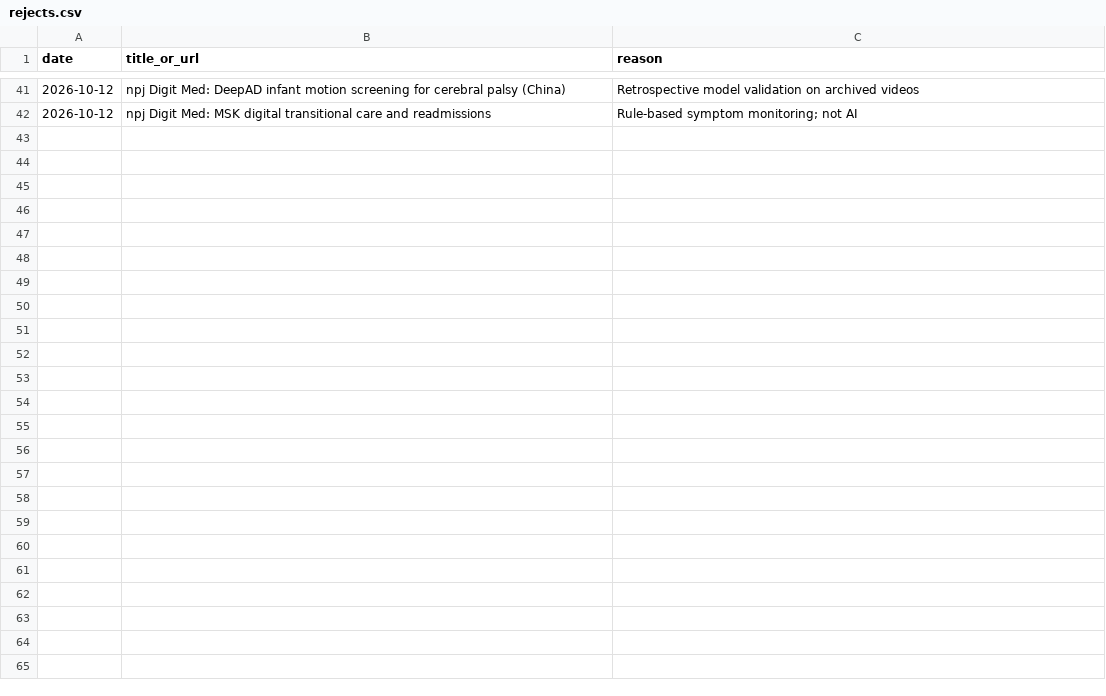
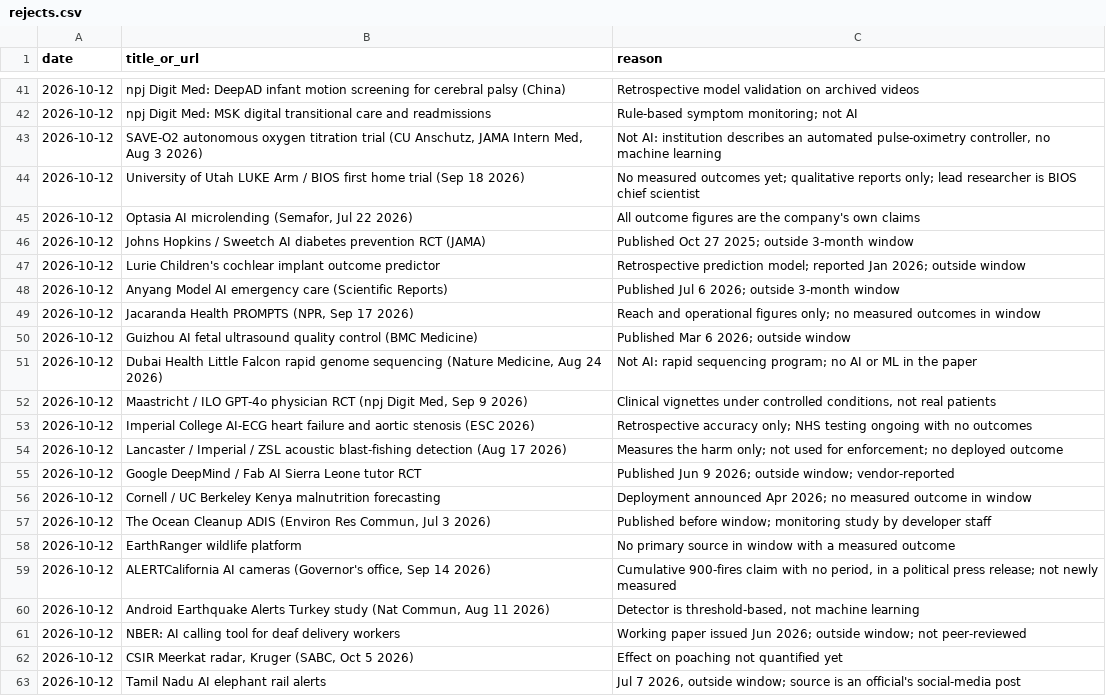
Before and after one commit to AviMaderer/AI-the-Good, a CSV file: data/rejects.csv, drawn as a sheet; only a part is shown, gaps mark what is left out.

```diff
--- a/data/rejects.csv
+++ b/data/rejects.csv
@@ -42 +42,22 @@ date,title_or_url,reason
 2026-10-12,npj Digit Med: MSK digital transitional care and readmissions,Rule-based symptom monitoring; not AI
+2026-10-12,"SAVE-O2 autonomous oxygen titration trial (CU Anschutz, JAMA Intern Med, Aug 3 2026)","Not AI: institution describes an automated pulse-oximetry controller, no machine learning"
+2026-10-12,University of Utah LUKE Arm / BIOS first home trial (Sep 18 2026),No measured outcomes yet; qualitative reports only; lead researcher is BIOS chief scientist
+2026-10-12,"Optasia AI microlending (Semafor, Jul 22 2026)",All outcome figures are the company's own claims
+2026-10-12,Johns Hopkins / Sweetch AI diabetes prevention RCT (JAMA),Published Oct 27 2025; outside 3-month window
+2026-10-12,Lurie Children's cochlear implant outcome predictor,Retrospective prediction model; reported Jan 2026; outside window
+2026-10-12,Anyang Model AI emergency care (Scientific Reports),Published Jul 6 2026; outside 3-month window
+2026-10-12,"Jacaranda Health PROMPTS (NPR, Sep 17 2026)",Reach and operational figures only; no measured outcomes in window
+2026-10-12,Guizhou AI fetal ultrasound quality control (BMC Medicine),Published Mar 6 2026; outside window
+2026-10-12,"Dubai Health Little Falcon rapid genome sequencing (Nature Medicine, Aug 24 2026)",Not AI: rapid sequencing program; no AI or ML in the paper
+2026-10-12,"Maastricht / ILO GPT-4o physician RCT (npj Digit Med, Sep 9 2026)","Clinical vignettes under controlled conditions, not real patients"
+2026-10-12,Imperial College AI-ECG heart failure and aortic stenosis (ESC 2026),Retrospective accuracy only; NHS testing ongoing with no outcomes
+2026-10-12,Lancaster / Imperial / ZSL acoustic blast-fishing detection (Aug 17 2026),Measures the harm only; not used for enforcement; no deployed outcome
+2026-10-12,Google DeepMind / Fab AI Sierra Leone tutor RCT,Published Jun 9 2026; outside window; vendor-reported
+2026-10-12,Cornell / UC Berkeley Kenya malnutrition forecasting,Deployment announced Apr 2026; no measured outcome in window
+2026-10-12,"The Ocean Cleanup ADIS (Environ Res Commun, Jul 3 2026)",Published before window; monitoring study by developer staff
+2026-10-12,EarthRanger wildlife platform,No primary source in window with a measured outcome
+2026-10-12,"ALERTCalifornia AI cameras (Governor's office, Sep 14 2026)","Cumulative 900-fires claim with no period, in a political press release; not newly measured"
+2026-10-12,"Android Earthquake Alerts Turkey study (Nat Commun, Aug 11 2026)","Detector is threshold-based, not machine learning"
+2026-10-12,NBER: AI calling tool for deaf delivery workers,Working paper issued Jun 2026; outside window; not peer-reviewed
+2026-10-12,"CSIR Meerkat radar, Kruger (SABC, Oct 5 2026)",Effect on poaching not quantified yet
+2026-10-12,Tamil Nadu AI elephant rail alerts,"Jul 7 2026, outside window; source is an official's social-media post"
```
Also changed, not shown: data/stories-log.csv, 17 other files.
